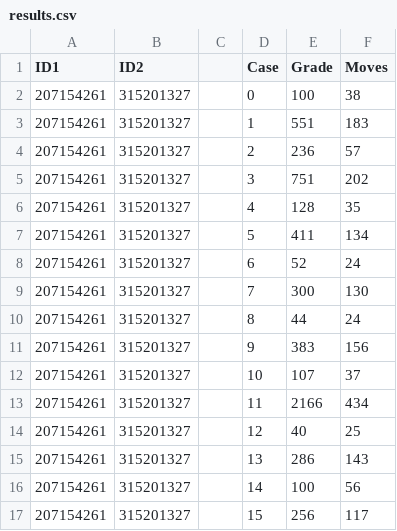
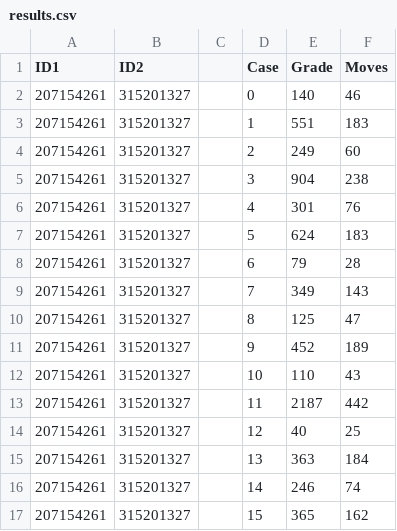
Before and after one commit to 6arek212/CatchThePokemon-JAVA-OOP, a CSV file: results.csv, drawn as a sheet.

Commit message:
update results Final!!

```diff
--- a/results.csv
+++ b/results.csv
@@ -1,17 +1,17 @@
 ID1,ID2,,Case,Grade,Moves
-207154261,315201327,,0,100,38
+207154261,315201327,,0,140,46
 207154261,315201327,,1,551,183
-207154261,315201327,,2,236,57
-207154261,315201327,,3,751,202
-207154261,315201327,,4,128,35
-207154261,315201327,,5,411,134
-207154261,315201327,,6,52,24
-207154261,315201327,,7,300,130
-207154261,315201327,,8,44,24
-207154261,315201327,,9,383,156
-207154261,315201327,,10,107,37
-207154261,315201327,,11,2166,434
+207154261,315201327,,2,249,60
+207154261,315201327,,3,904,238
+207154261,315201327,,4,301,76
+207154261,315201327,,5,624,183
+207154261,315201327,,6,79,28
+207154261,315201327,,7,349,143
+207154261,315201327,,8,125,47
+207154261,315201327,,9,452,189
+207154261,315201327,,10,110,43
+207154261,315201327,,11,2187,442
 207154261,315201327,,12,40,25
-207154261,315201327,,13,286,143
-207154261,315201327,,14,100,56
-207154261,315201327,,15,256,117
+207154261,315201327,,13,363,184
+207154261,315201327,,14,246,74
+207154261,315201327,,15,365,162
```
Also changed, not shown: 6 other files.
